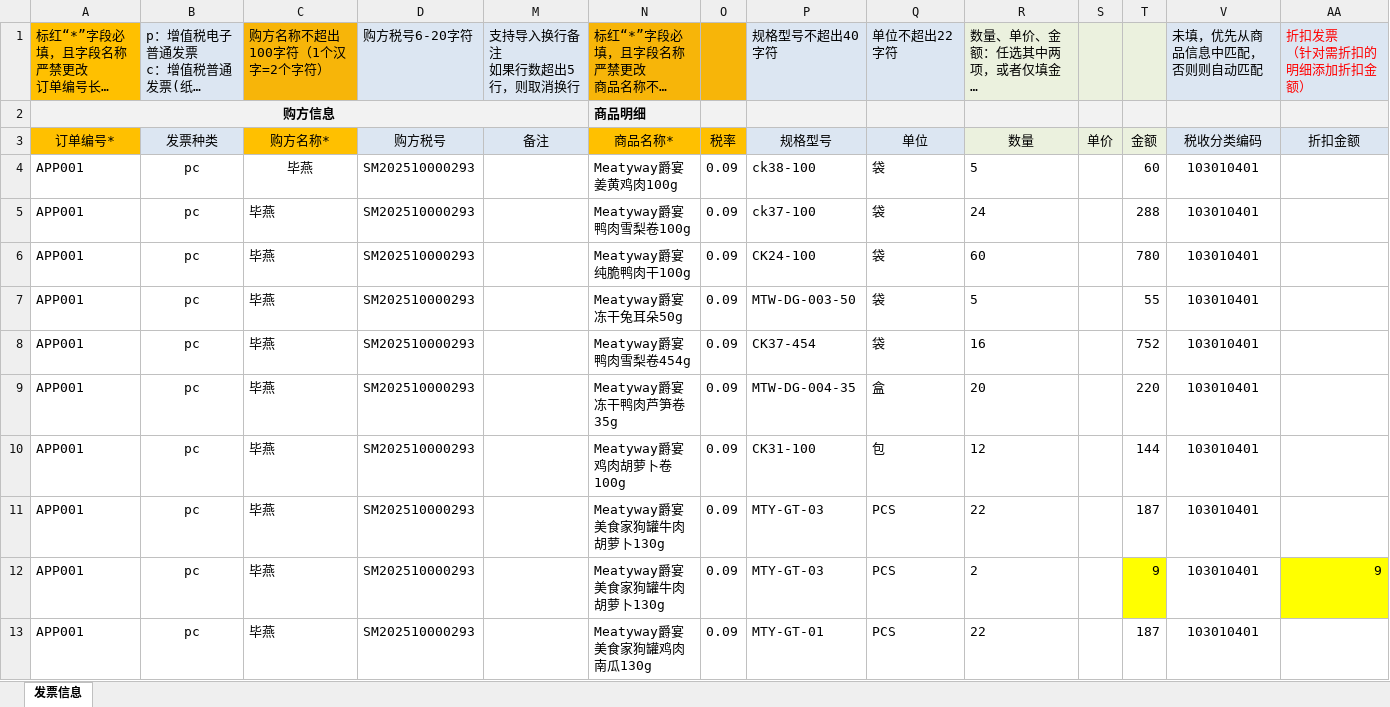
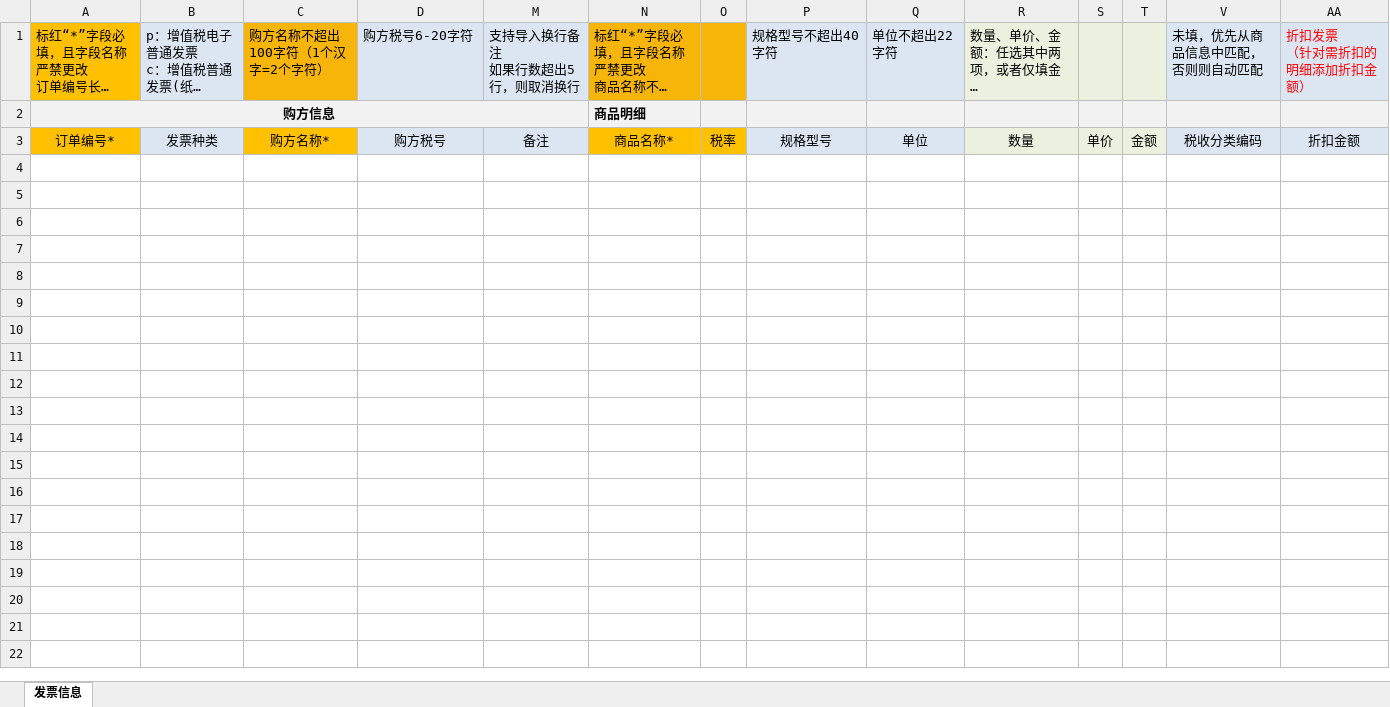
Before and after one commit to investargetIT/peidi-oms-ui, an Excel workbook: public/static/发票信息模板.xlsx, sheet 发票信息, drawn as a sheet; only a part is shown; long unchanged cells end in …; values as stored, in another font and other column widths than the file's, no borders; rows hold the shown columns only; the diff covers the shown part only; the diff names each change by its address in the sheet, - before the commit and + after, or states it on an @@ line.

```diff
--- a/public/static/发票信息模板.xlsx (sheet 发票信息)
+++ b/public/static/发票信息模板.xlsx (sheet 发票信息)
-row 4: APP001 | pc | 毕燕 | SM202510000293 |  | Meatyway爵宴姜黄鸡肉100g | 0.09 | ck38-100 | 袋 | 5 |  | 60 | 103010401
-row 5: APP001 | pc | 毕燕 | SM202510000293 |  | Meatyway爵宴鸭肉雪梨卷100g | 0.09 | ck37-100 | 袋 | 24 |  | 288 | 103010401
-row 6: APP001 | pc | 毕燕 | SM202510000293 |  | Meatyway爵宴纯脆鸭肉干100g | 0.09 | CK24-100 | 袋 | 60 |  | 780 | 103010401
-row 7: APP001 | pc | 毕燕 | SM202510000293 |  | Meatyway爵宴冻干兔耳朵50g | 0.09 | MTW-DG-003-50 | 袋 | 5 |  | 55 | 103010401
-row 8: APP001 | pc | 毕燕 | SM202510000293 |  | Meatyway爵宴鸭肉雪梨卷454g | 0.09 | CK37-454 | 袋 | 16 |  | 752 | 103010401
-row 9: APP001 | pc | 毕燕 | SM202510000293 |  | Meatyway爵宴冻干鸭肉芦笋卷 35g | 0.09 | MTW-DG-004-35 | 盒 | 20 |  | 220 | 103010401
-row 10: APP001 | pc | 毕燕 | SM202510000293 |  | Meatyway爵宴鸡肉胡萝卜卷100g | 0.09 | CK31-100 | 包 | 12 |  | 144 | 103010401
-row 11: APP001 | pc | 毕燕 | SM202510000293 |  | Meatyway爵宴美食家狗罐牛肉胡萝卜130g | 0.09 | MTY-GT-03 | PCS | 22 |  | 187 | 103010401
-row 12: APP001 | pc | 毕燕 | SM202510000293 |  | Meatyway爵宴美食家狗罐牛肉胡萝卜130g | 0.09 | MTY-GT-03 | PCS | 2 |  | 9 | 103010401 | 9
-row 13: APP001 | pc | 毕燕 | SM202510000293 |  | Meatyway爵宴美食家狗罐鸡肉南瓜130g | 0.09 | MTY-GT-01 | PCS | 22 |  | 187 | 103010401
```
Also changed, not shown: 14 removed rows elsewhere in this sheet, 6 other files.
